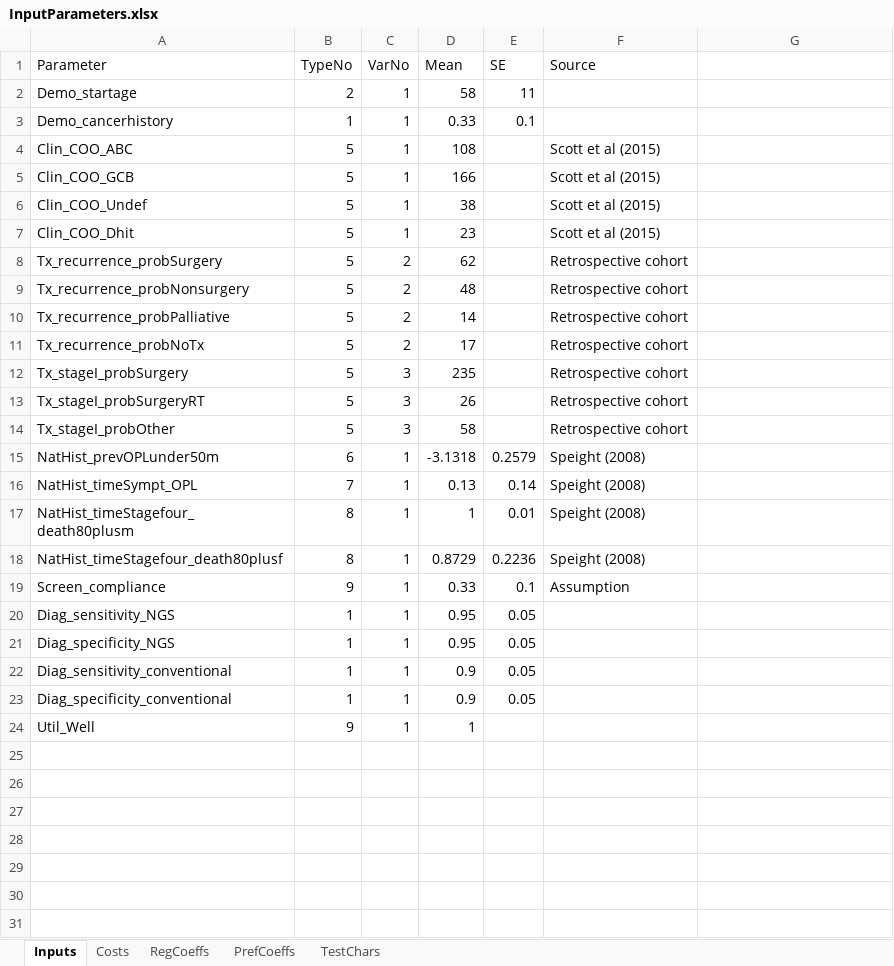
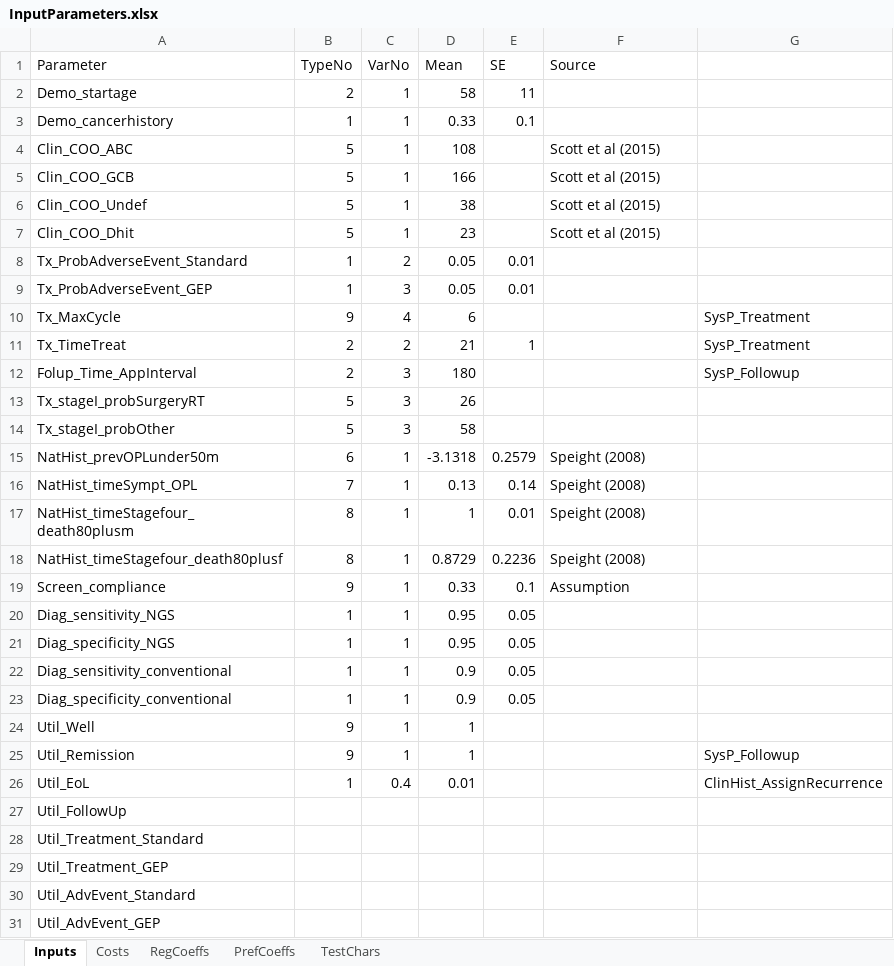
Before and after one commit to HealthyUncertainty/DLBCL_DES_COO, an Excel workbook: InputParameters.xlsx, sheet Inputs, drawn as a sheet; values as stored, in another font and other column widths than the file's, no borders; removed rows and columns are numbered as before the commit, all else as after; the diff names each change by its address in the sheet, - before the commit and + after, or states it on an @@ line.

Commit message:
GenTime and Input Parameters

```diff
--- a/InputParameters.xlsx (sheet Inputs)
+++ b/InputParameters.xlsx (sheet Inputs)
-row 8: Tx_recurrence_probSurgery | 5 | 2 | 62 |  | Retrospective cohort
-row 9: Tx_recurrence_probNonsurgery | 5 | 2 | 48 |  | Retrospective cohort
-row 10: Tx_recurrence_probPalliative | 5 | 2 | 14 |  | Retrospective cohort
-row 11: Tx_recurrence_probNoTx | 5 | 2 | 17 |  | Retrospective cohort
-row 12: Tx_stageI_probSurgery | 5 | 3 | 235 |  | Retrospective cohort
+row 8: Tx_ProbAdverseEvent_Standard | 1 | 2 | 0.05 | 0.01
+row 9: Tx_ProbAdverseEvent_GEP | 1 | 3 | 0.05 | 0.01
+row 10: Tx_MaxCycle | 9 | 4 | 6 |  |  | SysP_Treatment
+row 11: Tx_TimeTreat | 2 | 2 | 21 | 1 |  | SysP_Treatment
+row 12: Folup_Time_AppInterval | 2 | 3 | 180 |  |  | SysP_Followup
-F13:F14 (Source): Retrospective cohort
+F13:F14 (Source): (empty)
+row 25: Util_Remission | 9 | 1 | 1 |  |  | SysP_Followup
+row 26: Util_EoL | 1 | 0.4 | 0.01 |  |  | ClinHist_AssignRecurrence
+row 27: Util_FollowUp
+row 28: Util_Treatment_Standard
+row 29: Util_Treatment_GEP
+row 30: Util_AdvEvent_Standard
+row 31: Util_AdvEvent_GEP
```
Also changed, not shown: sheet RegCoeffs, 7 other files.
